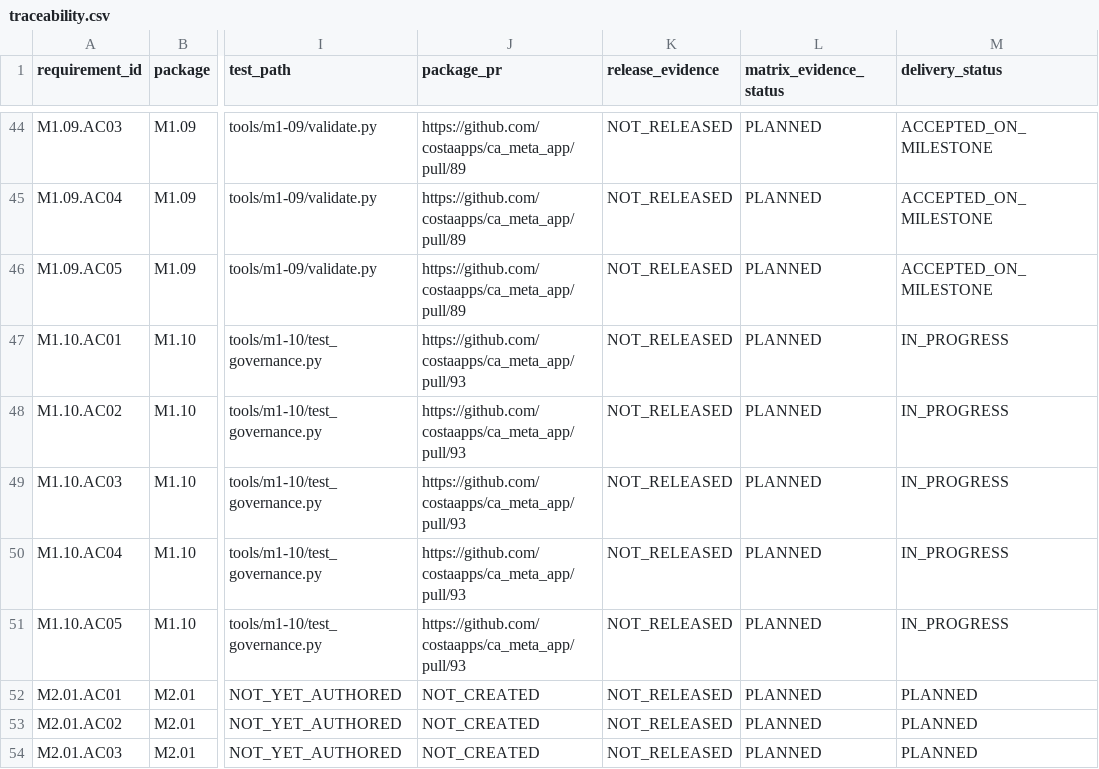
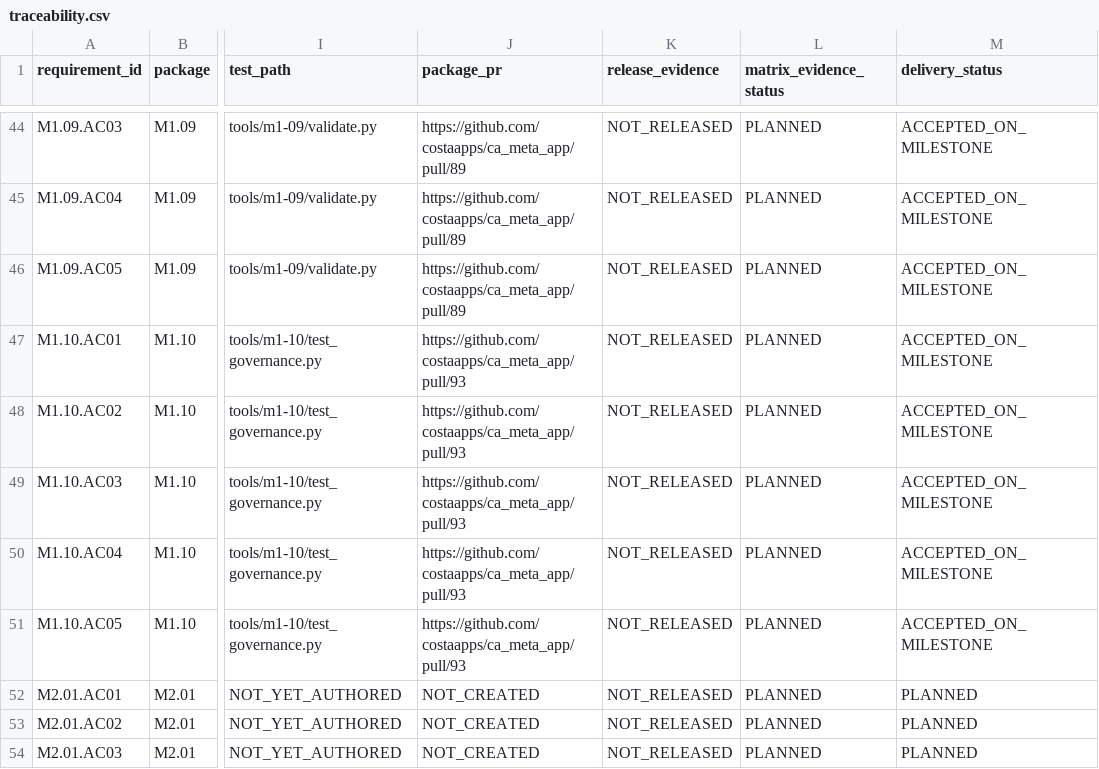
Before and after one commit to costaapps/ca_meta_app, a CSV file: docs/meta-v2/traceability.csv, drawn as a sheet; only a part is shown, gaps mark what is left out; the diff names each change by its address in the sheet, - before the commit and + after, or states it on an @@ line.

Commit message:
docs(m1): record milestone completion evidence

```diff
--- a/docs/meta-v2/traceability.csv
+++ b/docs/meta-v2/traceability.csv
-M47:M51 (delivery_status): IN_PROGRESS
+M47:M51 (delivery_status): ACCEPTED_ON_MILESTONE
```
Also changed, not shown: 9 other files.
